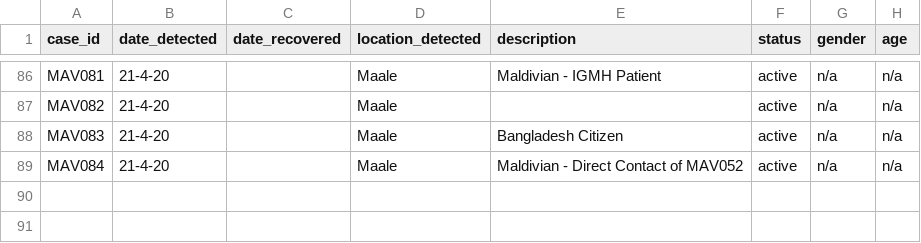
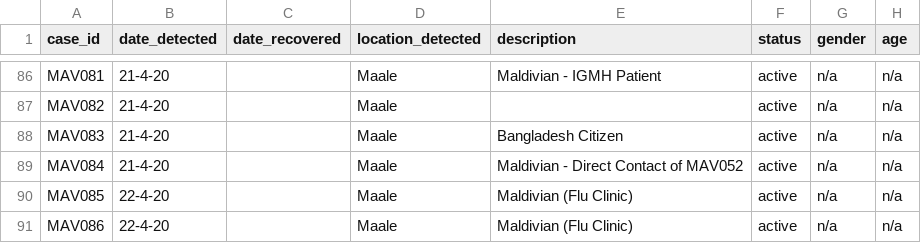
Before and after one commit to opendatamv/mv-covid19, a CSV file: nodes.csv, drawn as a sheet; only a part is shown, gaps mark what is left out.

Commit message:
Update nodes.csv
updated cases

```diff
--- a/nodes.csv
+++ b/nodes.csv
@@ -89 +89,3 @@ MAV083,21-4-20,,Maale,Bangladesh Citizen,active,n/a,n/a
 MAV084,21-4-20,,Maale,Maldivian - Direct Contact of MAV052,active,n/a,n/a
+MAV085,22-4-20,,Maale,Maldivian (Flu Clinic),active,n/a,n/a
+MAV086,22-4-20,,Maale,Maldivian (Flu Clinic),active,n/a,n/a
```
